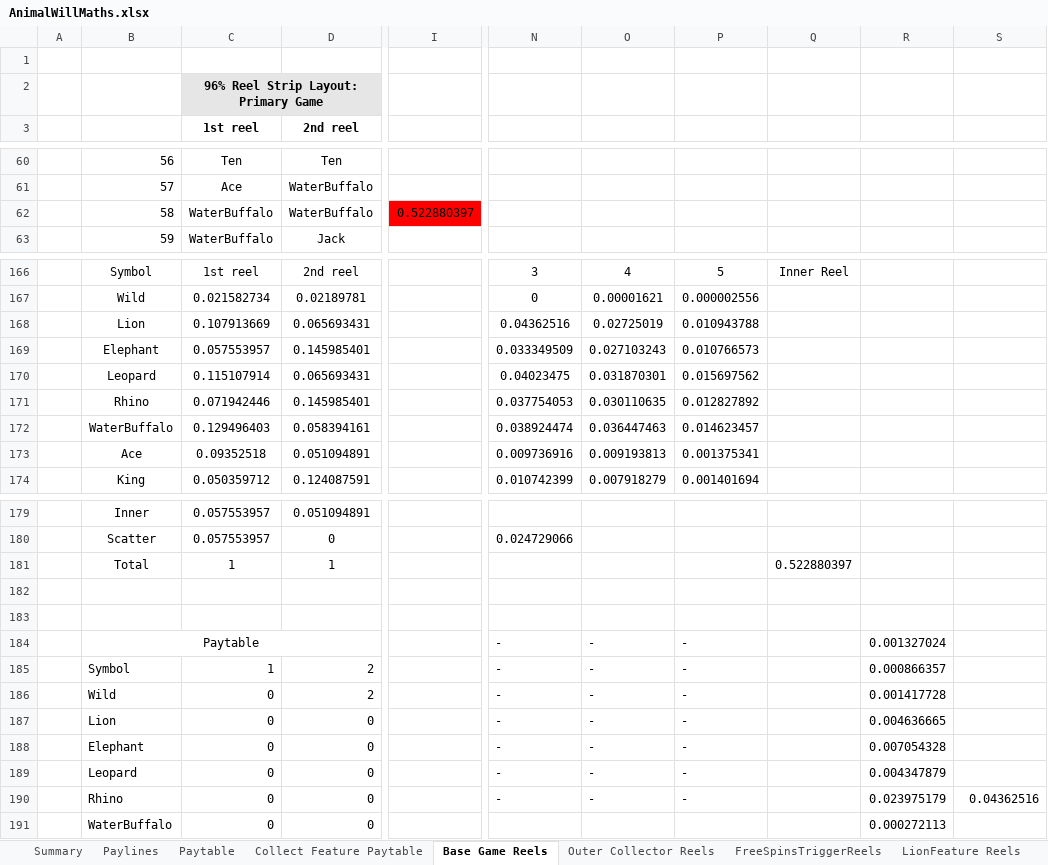
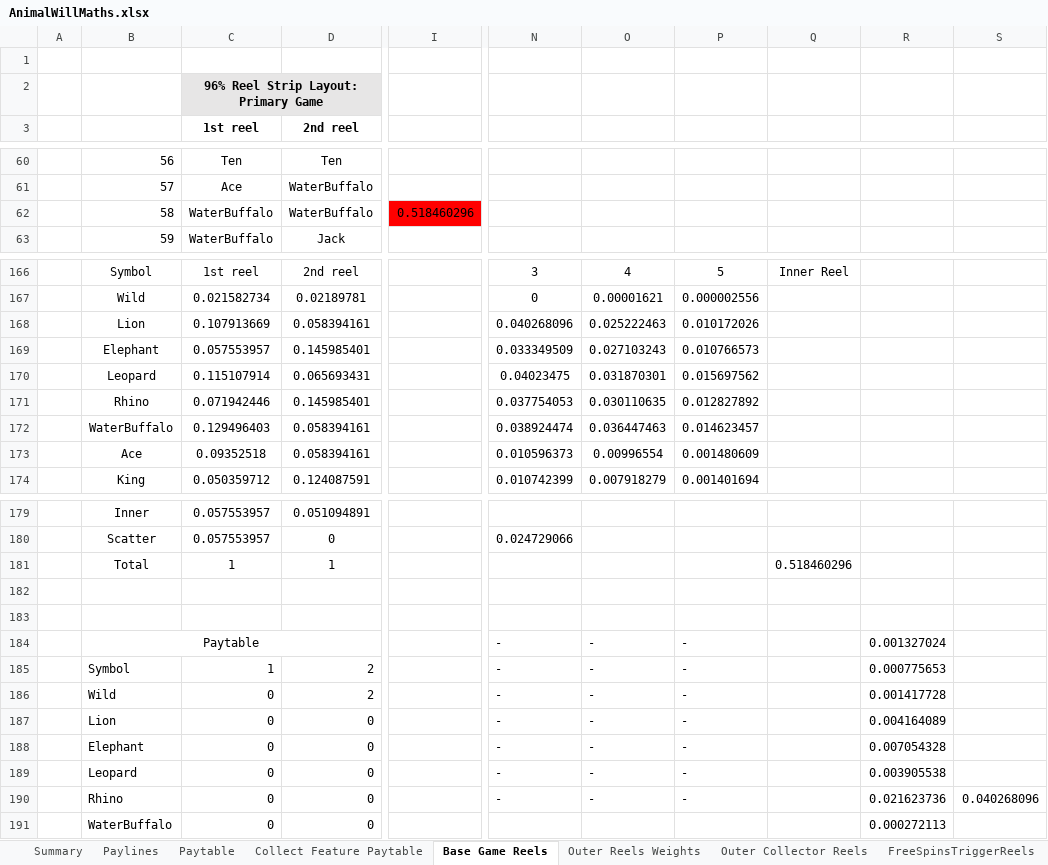
Before and after one commit to microchelick43018/AnimalWill, an Excel workbook: AnimalWill/AnimalWillMaths.xlsx, sheet Base Game Reels, drawn as a sheet; only a part is shown, gaps mark what is left out; values as stored, in another font and other column widths than the file's, no borders; conditional formats not drawn; the diff covers the shown part only; the diff names each change by its address in the sheet, - before the commit and + after, or states it on an @@ line.

```diff
--- a/AnimalWill/AnimalWillMaths.xlsx (sheet Base Game Reels)
+++ b/AnimalWill/AnimalWillMaths.xlsx (sheet Base Game Reels)
+sheet tab: Outer Reels Weights
-I62: 0.522880397
+I62: 0.518460296
-D168 (2nd reel): 0.065693431
+D168 (2nd reel): 0.058394161
-N168: 0.04362516
+N168: 0.040268096
-O168: 0.02725019
+O168: 0.025222463
-P168: 0.010943788
+P168: 0.010172026
-D173 (2nd reel): 0.051094891
+D173 (2nd reel): 0.058394161
-N173: 0.009736916
+N173: 0.010596373
-O173: 0.009193813
+O173: 0.00996554
-P173: 0.001375341
+P173: 0.001480609
-Q181: 0.522880397
+Q181: 0.518460296
-R185: 0.000866357
+R185: 0.000775653
-R187: 0.004636665
+R187: 0.004164089
-R189: 0.004347879
+R189: 0.003905538
-R190: 0.023975179
+R190: 0.021623736
-S190: 0.04362516
+S190: 0.040268096
```
Also changed, not shown: 7 edited cells elsewhere in this sheet, sheet Outer Collector Reels, 1 other file.
